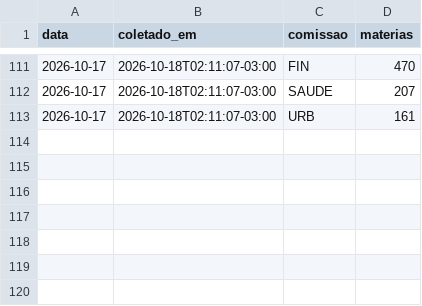
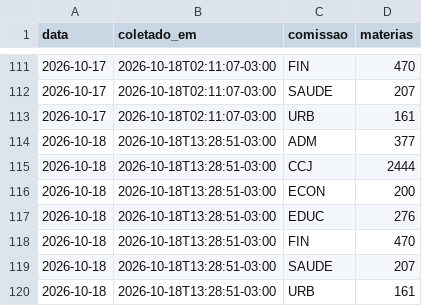
Before and after one commit to prototiposlegisla/comissoes-acervo, a CSV file: dados/coletas.csv, drawn as a sheet; only a part is shown, gaps mark what is left out.

```diff
--- a/dados/coletas.csv
+++ b/dados/coletas.csv
@@ -113 +113,8 @@ data,coletado_em,comissao,materias
 2026-10-17,2026-10-18T02:11:07-03:00,URB,161
+2026-10-18,2026-10-18T13:28:51-03:00,ADM,377
+2026-10-18,2026-10-18T13:28:51-03:00,CCJ,2444
+2026-10-18,2026-10-18T13:28:51-03:00,ECON,200
+2026-10-18,2026-10-18T13:28:51-03:00,EDUC,276
+2026-10-18,2026-10-18T13:28:51-03:00,FIN,470
+2026-10-18,2026-10-18T13:28:51-03:00,SAUDE,207
+2026-10-18,2026-10-18T13:28:51-03:00,URB,161
```
